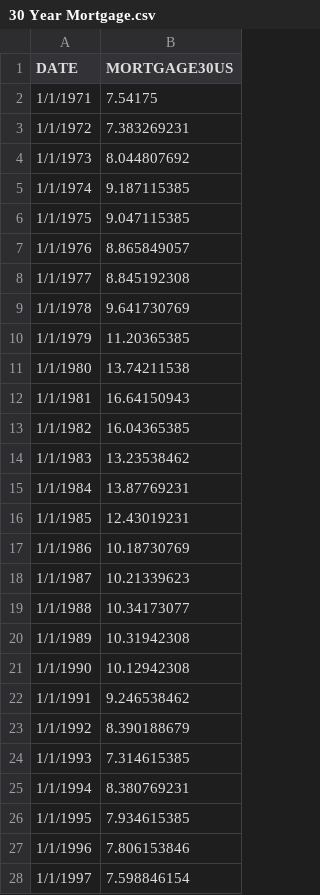
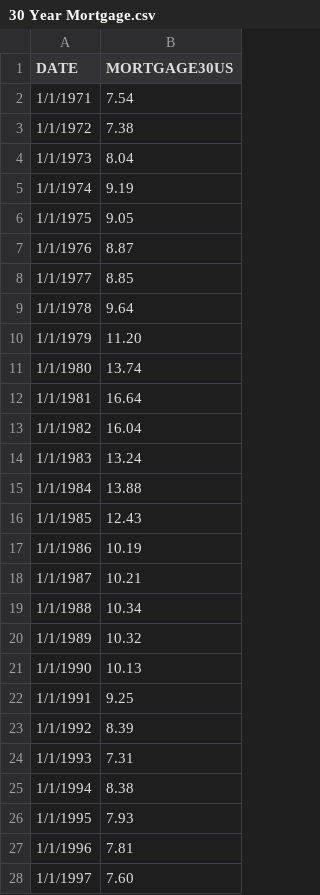
Before and after one commit to francoe/project_3, a CSV file: 30 Year Mortgage.csv, drawn as a sheet; only a part is shown; the diff covers the shown part only.

```diff
--- a/30 Year Mortgage.csv
+++ b/30 Year Mortgage.csv
@@ -1,28 +1,28 @@
 DATE,MORTGAGE30US
-1/1/1971,7.54175
-1/1/1972,7.383269231
-1/1/1973,8.044807692
-1/1/1974,9.187115385
-1/1/1975,9.047115385
-1/1/1976,8.865849057
-1/1/1977,8.845192308
-1/1/1978,9.641730769
-1/1/1979,11.20365385
-1/1/1980,13.74211538
-1/1/1981,16.64150943
-1/1/1982,16.04365385
-1/1/1983,13.23538462
-1/1/1984,13.87769231
-1/1/1985,12.43019231
-1/1/1986,10.18730769
-1/1/1987,10.21339623
-1/1/1988,10.34173077
-1/1/1989,10.31942308
-1/1/1990,10.12942308
-1/1/1991,9.246538462
-1/1/1992,8.390188679
-1/1/1993,7.314615385
-1/1/1994,8.380769231
-1/1/1995,7.934615385
-1/1/1996,7.806153846
-1/1/1997,7.598846154
+1/1/1971,7.54
+1/1/1972,7.38
+1/1/1973,8.04
+1/1/1974,9.19
+1/1/1975,9.05
+1/1/1976,8.87
+1/1/1977,8.85
+1/1/1978,9.64
+1/1/1979,11.20
+1/1/1980,13.74
+1/1/1981,16.64
+1/1/1982,16.04
+1/1/1983,13.24
+1/1/1984,13.88
+1/1/1985,12.43
+1/1/1986,10.19
+1/1/1987,10.21
+1/1/1988,10.34
+1/1/1989,10.32
+1/1/1990,10.13
+1/1/1991,9.25
+1/1/1992,8.39
+1/1/1993,7.31
+1/1/1994,8.38
+1/1/1995,7.93
+1/1/1996,7.81
+1/1/1997,7.60
```
Also changed, not shown: 1 removed row and 20 edited cells elsewhere in this file, Yield Curve.csv, 2 other files.
